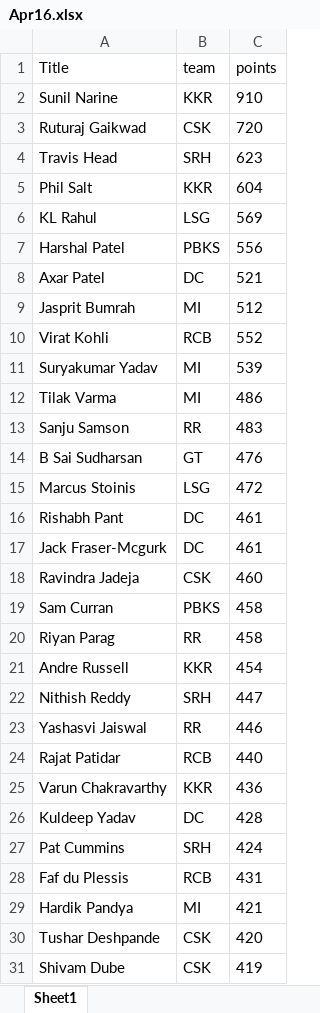
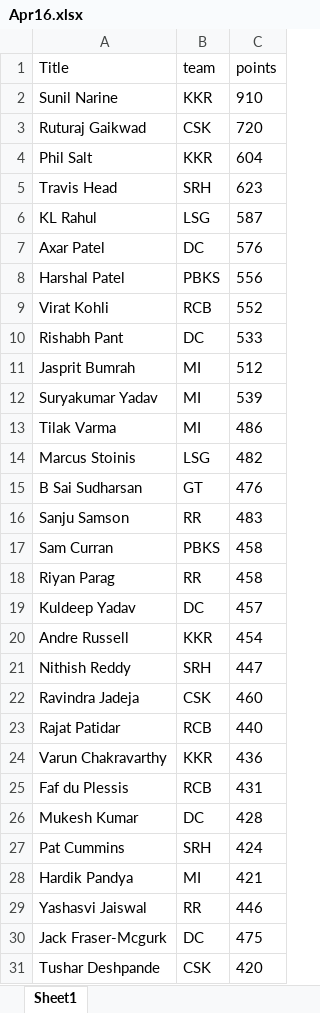
Before and after one commit to VishnuR123/IPL-Fantasy-2024, an Excel workbook: frontend/public/Apr16.xlsx, sheet Sheet1, drawn as a sheet; only a part is shown; the shorter side is filled out with more unchanged rows; values as stored, in another font and other column widths than the file's, no borders; removed rows and columns are numbered as before the commit, all else as after; the diff covers the shown part only; the diff names each change by its address in the sheet, - before the commit and + after, or states it on an @@ line.

```diff
--- a/frontend/public/Apr16.xlsx (sheet Sheet1)
+++ b/frontend/public/Apr16.xlsx (sheet Sheet1)
@@ row 5 moved to row 4: Phil Salt @@
-C6 (points): 569
+C6 (points): 587
+row 7: Axar Patel | DC | 576
-row 8: Axar Patel | DC | 521
@@ row 10 moved to row 9: Virat Kohli @@
+row 10: Rishabh Pant | DC | 533
+row 14: Marcus Stoinis | LSG | 482
@@ row 14 moved to row 15: B Sai Sudharsan @@
-row 15: Marcus Stoinis | LSG | 472
-row 16: Rishabh Pant | DC | 461
-row 17: Jack Fraser-Mcgurk | DC | 461
+row 19: Kuldeep Yadav | DC | 457
@@ row 18 moved to row 22: Ravindra Jadeja @@
@@ row 28 moved to row 25: Faf du Plessis @@
-A26 (Title): Kuldeep Yadav
+A26 (Title): Mukesh Kumar
@@ row 23 moved to row 29: Yashasvi Jaiswal @@
+row 30: Jack Fraser-Mcgurk | DC | 475
```
Also changed, not shown: 15 added rows, 16 removed rows, 75 moved rows and 2 edited cells elsewhere in this sheet, 1 other file.
